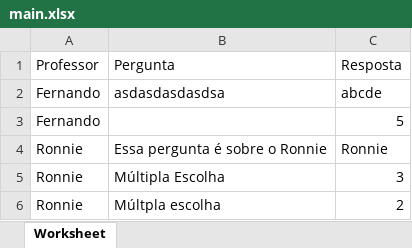
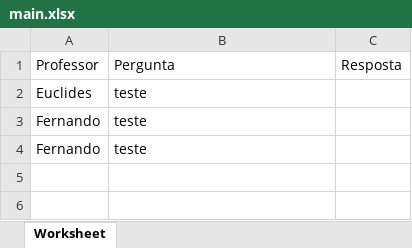
Before and after one commit to AndrelsFlor/questionario, an Excel workbook: main.xlsx, sheet Worksheet, drawn as a sheet; values as stored, in another font and other column widths than the file's, no borders; removed rows and columns are numbered as before the commit, all else as after; the diff names each change by its address in the sheet, - before the commit and + after, or states it on an @@ line.

```diff
--- a/main.xlsx (sheet Worksheet)
+++ b/main.xlsx (sheet Worksheet)
+row 2: Euclides | teste
-B3: asdasdasdasdsa
+B3: teste
-C3: abcde
+C3: (empty)
-B4: (empty)
+B4: teste
-C4: 5
+C4: (empty)
-row 4: Ronnie | Essa pergunta é sobre o Ronnie | Ronnie
-row 5: Ronnie | Múltipla Escolha | 3
-row 6: Ronnie | Múltpla escolha | 2
```
Also changed, not shown: 4 other files.
